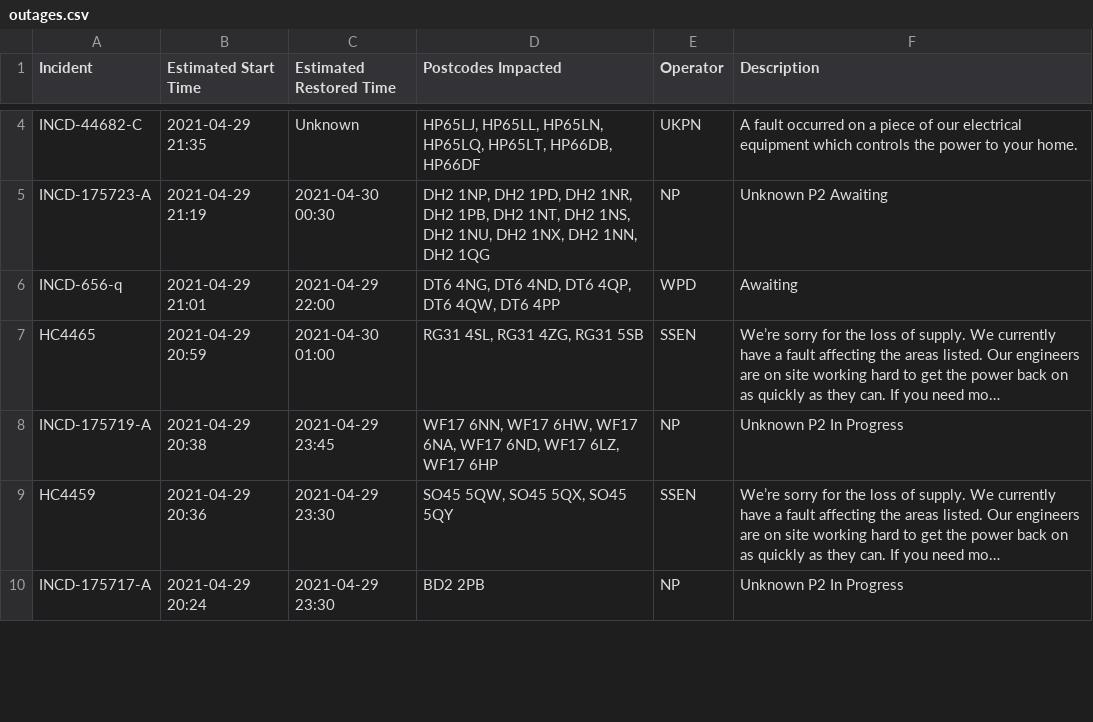
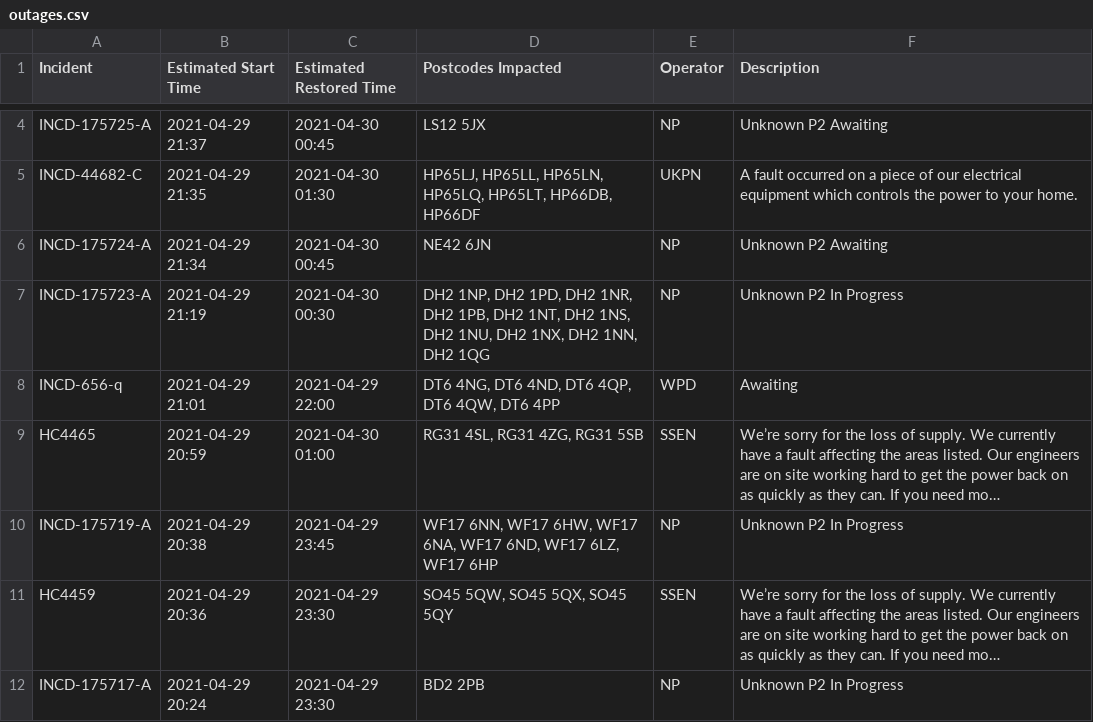
Before and after one commit to OSUKED/Outage-Watch, a CSV file: docs/data/outages.csv, drawn as a sheet; only a part is shown, gaps mark what is left out; long unchanged cells end in …; addresses are those after the commit; the diff covers the shown part only; the diff names each change by its address in the sheet, - before the commit and + after, or states it on an @@ line.

```diff
--- a/docs/data/outages.csv
+++ b/docs/data/outages.csv
+row 4: INCD-175725-A | 2021-04-29 21:37 | 2021-04-30 00:45 | LS12 5JX | NP | Unknown P2 Awaiting
-C5 (Estimated Restored Time): Unknown
+C5 (Estimated Restored Time): 2021-04-30 01:30
+row 6: INCD-175724-A | 2021-04-29 21:34 | 2021-04-30 00:45 | NE42 6JN | NP | Unknown P2 Awaiting
-F7 (Description): Unknown P2 Awaiting
+F7 (Description): Unknown P2 In Progress
```
Also changed, not shown: 3 added rows, 6 removed rows, 11 moved rows and 6 edited cells elsewhere in this file, 7 other files.
